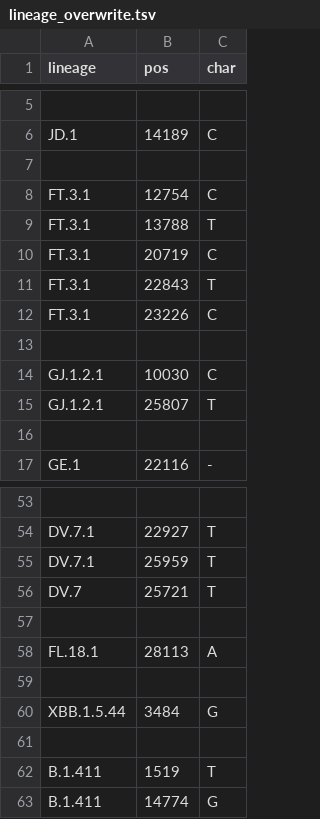
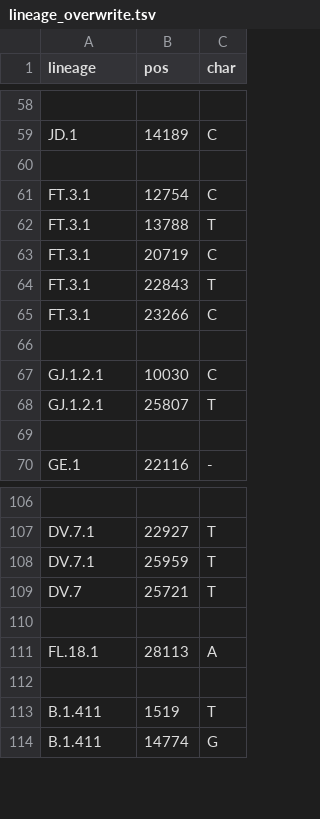
Before and after one commit to neherlab/nextclade_data_workflows, a TSV file: sars-cov-2/profiles/clades/lineage_overwrite.tsv, drawn as a sheet; only a part is shown, gaps mark what is left out; the diff covers the shown part only.

Commit message:
Improve BA.2.86 overwrite

```diff
--- a/sars-cov-2/profiles/clades/lineage_overwrite.tsv
+++ b/sars-cov-2/profiles/clades/lineage_overwrite.tsv
@@ -11,3 +64,3 @@ FT.3.1	20719	C
 FT.3.1	22843	T
-FT.3.1	23226	C
+FT.3.1	23266	C
 
@@ -58,4 +111,2 @@ DV.7	25721	T
 FL.18.1	28113	A
-
-XBB.1.5.44	3484	G
 
```
Also changed, not shown: 53 added rows elsewhere in this file.
